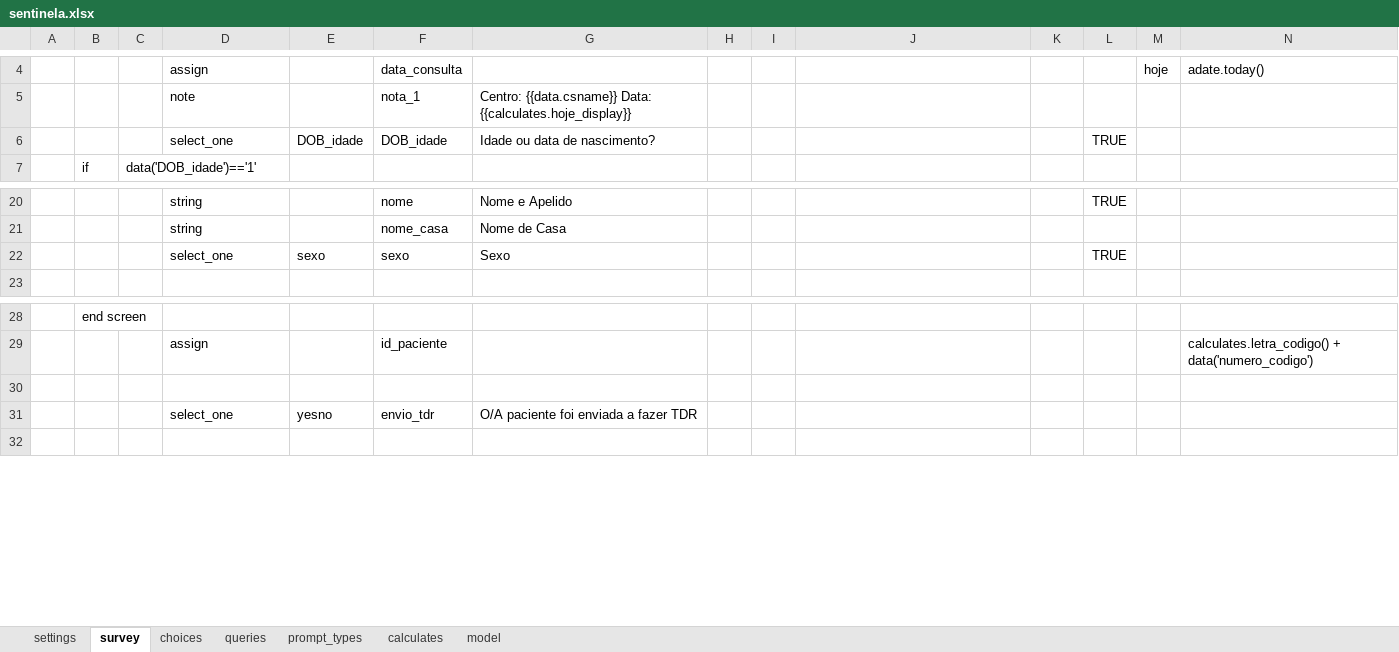
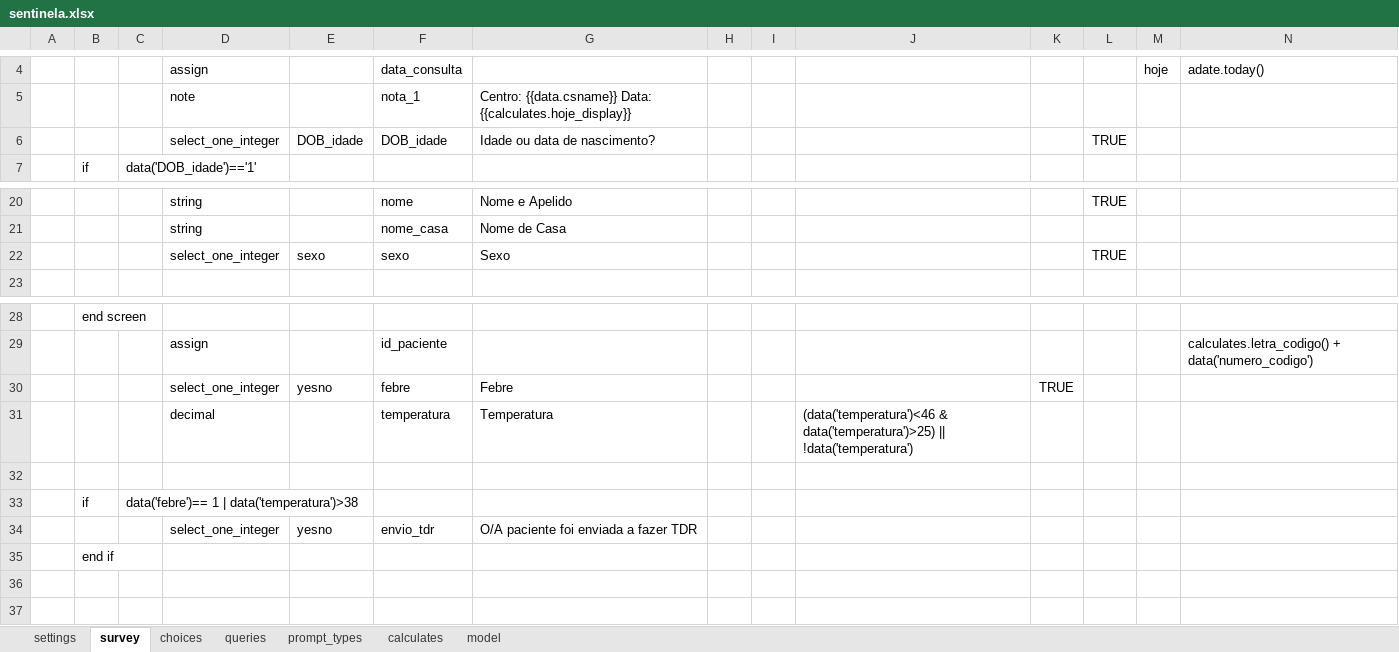
Before and after one commit to lemurdk/app-designer, an Excel workbook: app/config/tables/sentinela/forms/sentinela/sentinela.xlsx, sheet survey, drawn as a sheet; only a part is shown, gaps mark what is left out; values as stored, in another font and other column widths than the file's, no borders; addresses are those after the commit; rows hold the shown columns only; the diff names each change by its address in the sheet, - before the commit and + after, or states it on an @@ line.

```diff
--- a/app/config/tables/sentinela/forms/sentinela/sentinela.xlsx (sheet survey)
+++ b/app/config/tables/sentinela/forms/sentinela/sentinela.xlsx (sheet survey)
-D6: select_one
+D6: select_one_integer
-D22: select_one
+D22: select_one_integer
+row 30:  |  |  | select_one_integer | yesno | febre | Febre |  |  |  | TRUE
+row 31:  |  |  | decimal |  | temperatura | Temperatura |  |  | (data('temperatura')<46 & data('temperatura')>25) || !data('temperatura')
+row 33:  | if | data('febre')== 1 | data('temperatura')>38
-D34: select_one
+D34: select_one_integer
+row 35:  | end if
+row 36: (empty)
```
Also changed, not shown: sheet model, app/config/tables/resultado/forms/resultado/resultado.xlsx, app/config/tables/sentinela/forms/consulta/consulta.xlsx, 7 other files.
